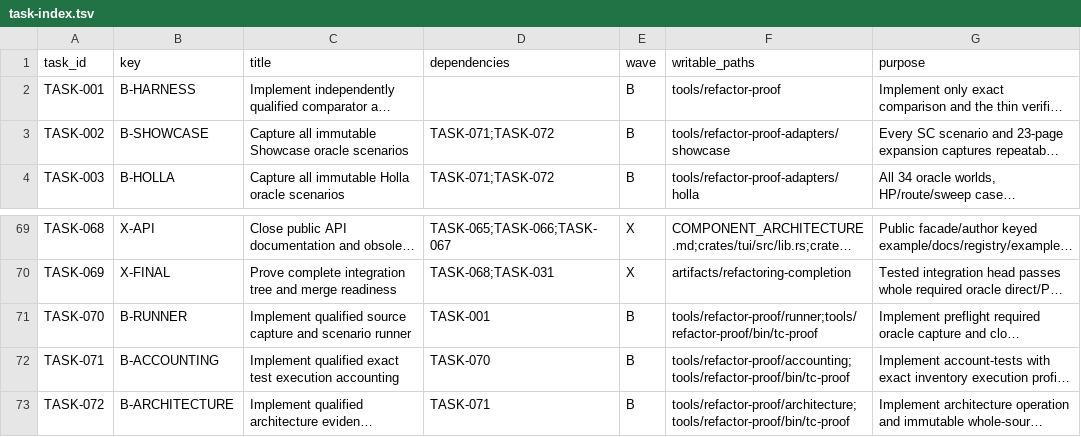
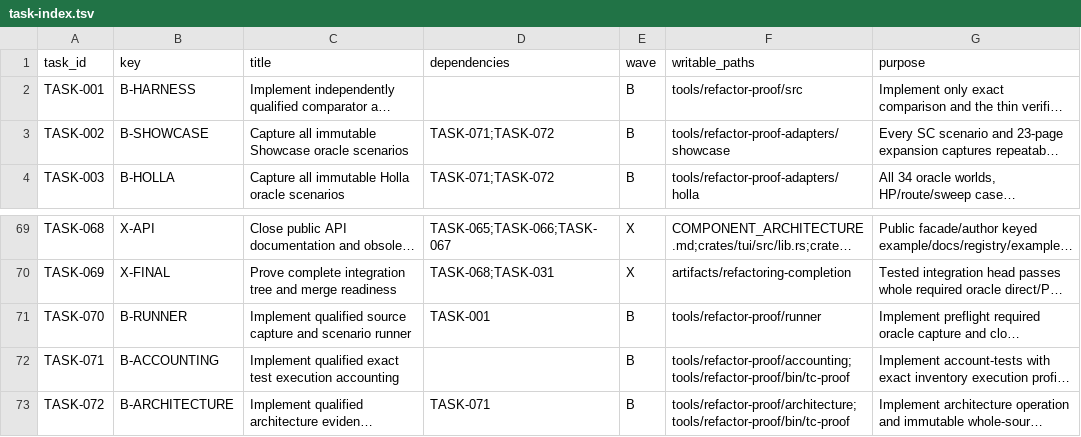
Before and after one commit to donbeave/terminal-components-claude, a TSV file: docs/refactoring-plan/task-index.tsv, drawn as a sheet; only a part is shown, gaps mark what is left out; long unchanged cells end in …; the diff names each change by its address in the sheet, - before the commit and + after, or states it on an @@ line.

```diff
--- a/docs/refactoring-plan/task-index.tsv
+++ b/docs/refactoring-plan/task-index.tsv
-F2 (writable_paths): tools/refactor-proof
+F2 (writable_paths): tools/refactor-proof/src
-F71 (writable_paths): tools/refactor-proof/runner;tools/refactor-proof/bin/tc-proof
+F71 (writable_paths): tools/refactor-proof/runner
-D72 (dependencies): TASK-070
+D72 (dependencies): (empty)
```
Also changed, not shown: 10 other files.
